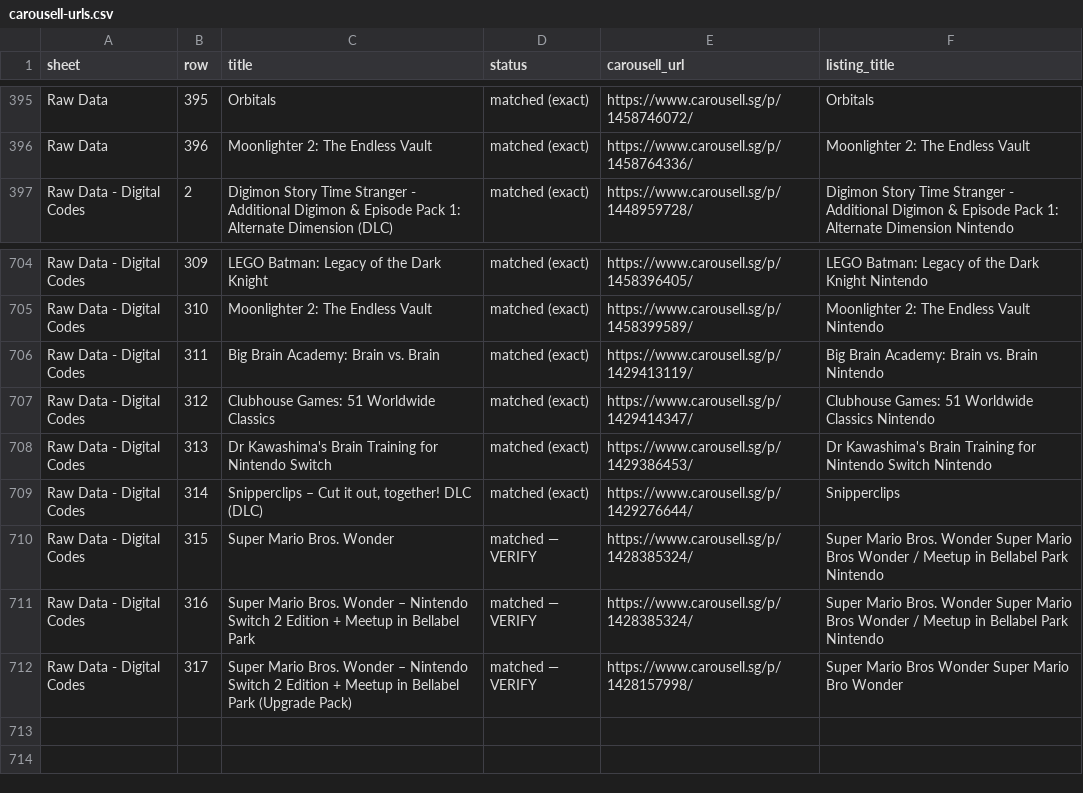
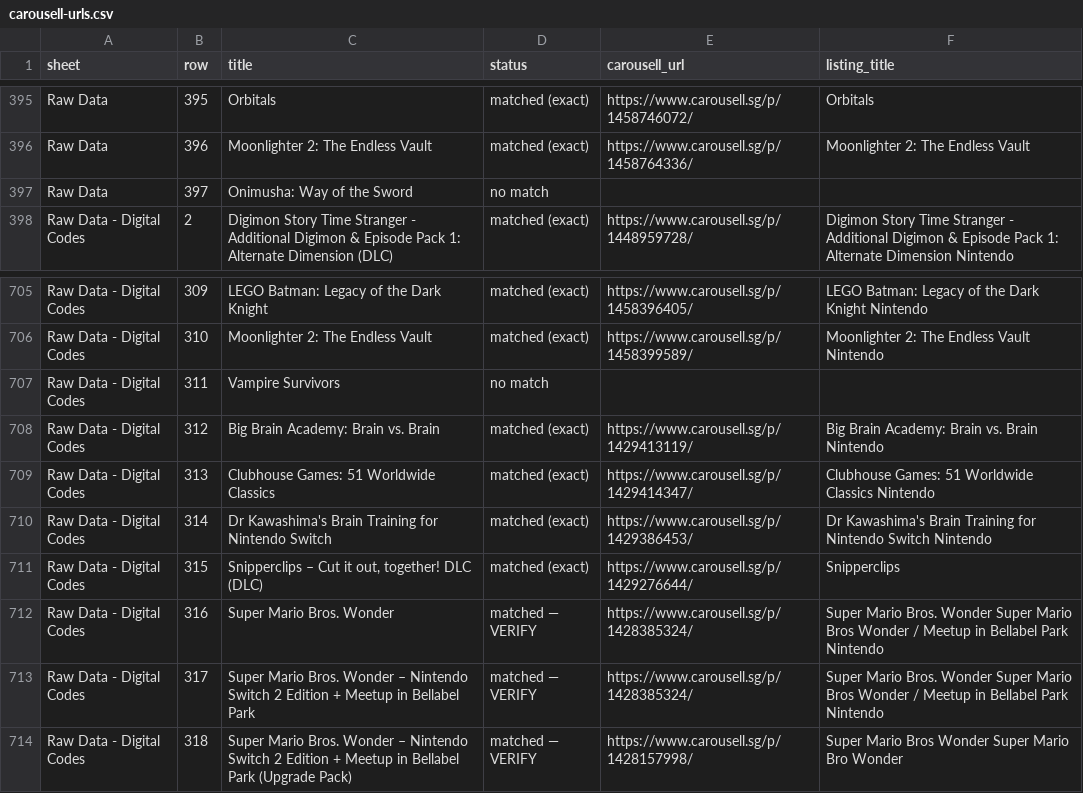
Before and after one commit to imbbloh/game-catalog, a CSV file: carousell-urls.csv, drawn as a sheet; only a part is shown, gaps mark what is left out.

```diff
--- a/carousell-urls.csv
+++ b/carousell-urls.csv
@@ -396,2 +396,3 @@ Raw Data,395,Orbitals,matched (exact),https://www.carousell.sg/p/1458746072/,Orb
 Raw Data,396,Moonlighter 2: The Endless Vault,matched (exact),https://www.carousell.sg/p/1458764336/,Moonlighter 2: The Endless Vault
+Raw Data,397,Onimusha: Way of the Sword,no match,,
 Raw Data - Digital Codes,2,Digimon Story Time Stranger - Additional Digimon & Episode Pack 1: Alternate Dimension (DLC),matched (exact),https://www.carousell.sg/p/1448959728/,Digimon Story Time Stranger - Additional Digimon & Episode Pack 1: Alternate Dimension Nintendo
@@ -705,8 +706,9 @@ Raw Data - Digital Codes,309,LEGO Batman: Legacy of the Dark Knight,matched (exa
 Raw Data - Digital Codes,310,Moonlighter 2: The Endless Vault,matched (exact),https://www.carousell.sg/p/1458399589/,Moonlighter 2: The Endless Vault Nintendo
-Raw Data - Digital Codes,311,Big Brain Academy: Brain vs. Brain,matched (exact),https://www.carousell.sg/p/1429413119/,Big Brain Academy: Brain vs. Brain Nintendo
-Raw Data - Digital Codes,312,Clubhouse Games: 51 Worldwide Classics,matched (exact),https://www.carousell.sg/p/1429414347/,Clubhouse Games: 51 Worldwide Classics Nintendo
-Raw Data - Digital Codes,313,Dr Kawashima's Brain Training for Nintendo Switch,matched (exact),https://www.carousell.sg/p/1429386453/,Dr Kawashima's Brain Training for Nintendo Switch Nintendo
-Raw Data - Digital Codes,314,"Snipperclips – Cut it out, together! DLC (DLC)",matched (exact),https://www.carousell.sg/p/1429276644/,Snipperclips
-Raw Data - Digital Codes,315,Super Mario Bros. Wonder,matched — VERIFY,https://www.carousell.sg/p/1428385324/,Super Mario Bros. Wonder Super Mario Bros Wonder / Meetup in Bellabel Park Nintendo
-Raw Data - Digital Codes,316,Super Mario Bros. Wonder – Nintendo Switch 2 Edition + Meetup in Bellabel Park,matched — VERIFY,https://www.carousell.sg/p/1428385324/,Super Mario Bros. Wonder Super Mario Bros Wonder / Meetup in Bellabel Park Nintendo
-Raw Data - Digital Codes,317,Super Mario Bros. Wonder – Nintendo Switch 2 Edition + Meetup in Bellabel Park (Upgrade Pack),matched — VERIFY,https://www.carousell.sg/p/1428157998/,Super Mario Bros Wonder Super Mario Bro Wonder
+Raw Data - Digital Codes,311,Vampire Survivors,no match,,
+Raw Data - Digital Codes,312,Big Brain Academy: Brain vs. Brain,matched (exact),https://www.carousell.sg/p/1429413119/,Big Brain Academy: Brain vs. Brain Nintendo
+Raw Data - Digital Codes,313,Clubhouse Games: 51 Worldwide Classics,matched (exact),https://www.carousell.sg/p/1429414347/,Clubhouse Games: 51 Worldwide Classics Nintendo
+Raw Data - Digital Codes,314,Dr Kawashima's Brain Training for Nintendo Switch,matched (exact),https://www.carousell.sg/p/1429386453/,Dr Kawashima's Brain Training for Nintendo Switch Nintendo
+Raw Data - Digital Codes,315,"Snipperclips – Cut it out, together! DLC (DLC)",matched (exact),https://www.carousell.sg/p/1429276644/,Snipperclips
+Raw Data - Digital Codes,316,Super Mario Bros. Wonder,matched — VERIFY,https://www.carousell.sg/p/1428385324/,Super Mario Bros. Wonder Super Mario Bros Wonder / Meetup in Bellabel Park Nintendo
+Raw Data - Digital Codes,317,Super Mario Bros. Wonder – Nintendo Switch 2 Edition + Meetup in Bellabel Park,matched — VERIFY,https://www.carousell.sg/p/1428385324/,Super Mario Bros. Wonder Super Mario Bros Wonder / Meetup in Bellabel Park Nintendo
+Raw Data - Digital Codes,318,Super Mario Bros. Wonder – Nintendo Switch 2 Edition + Meetup in Bellabel Park (Upgrade Pack),matched — VERIFY,https://www.carousell.sg/p/1428157998/,Super Mario Bros Wonder Super Mario Bro Wonder
```
Also changed, not shown: carousell-urls-digital-codes.tsv, carousell-urls-raw-data.tsv, 1 other file.
